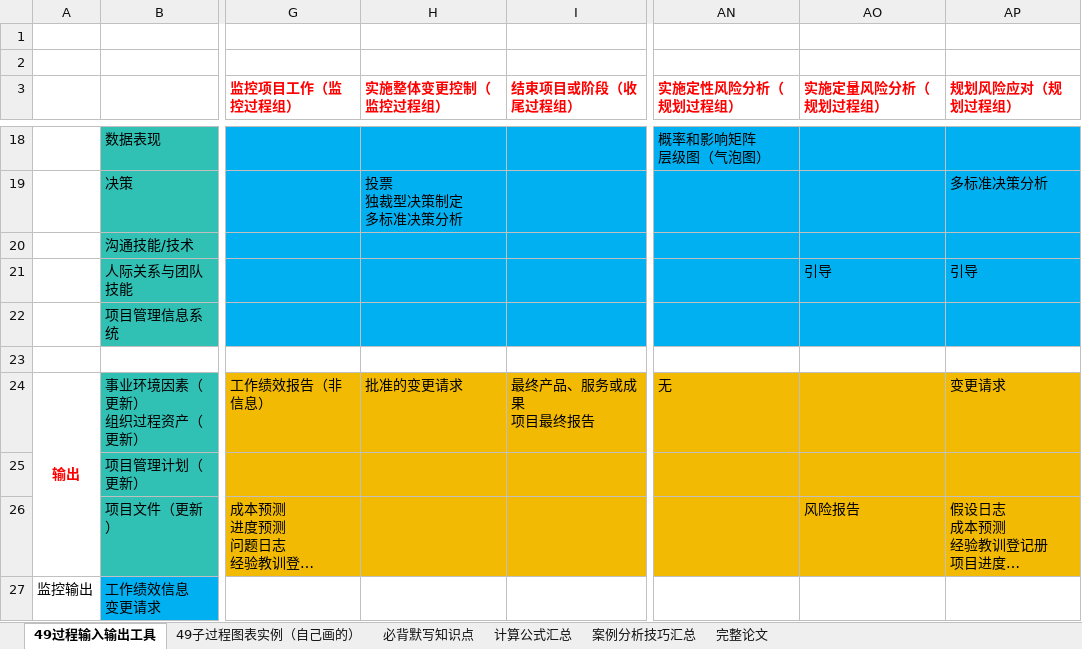
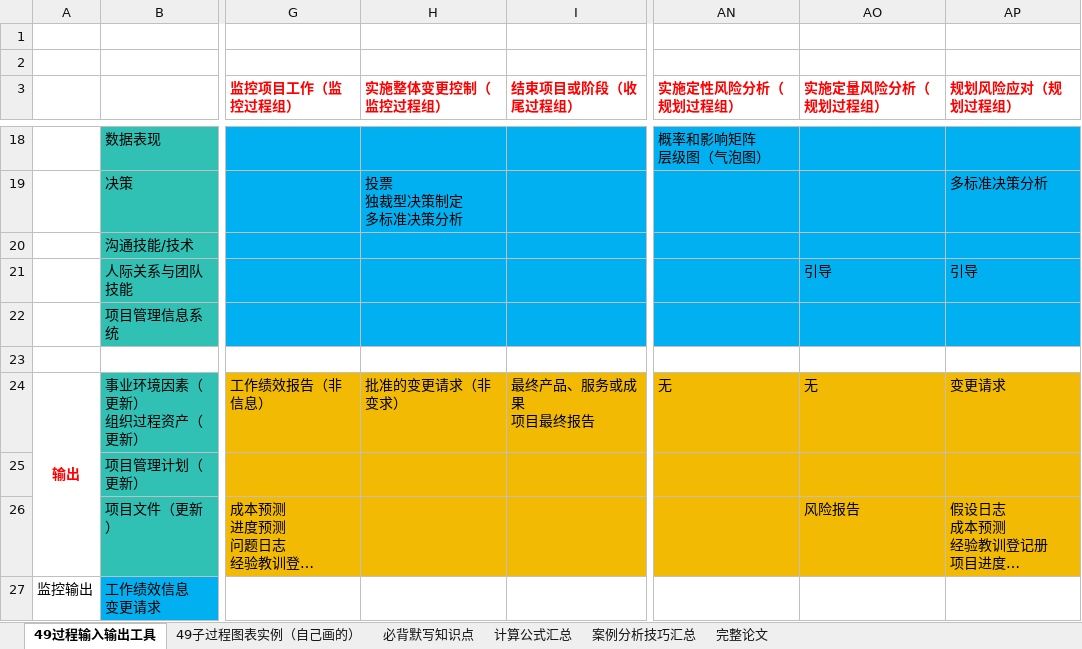
Before and after one commit to shuqingle/04_EXAM, an Excel workbook: 高项突击记忆笔记20260523.xlsx, sheet 49过程输入输出工具, drawn as a sheet; only a part is shown, gaps mark what is left out; long unchanged cells end in …; values as stored, in another font and other column widths than the file's, no borders; charts and pictures not drawn; the diff names each change by its address in the sheet, - before the commit and + after, or states it on an @@ line.

Commit message:
3213213213213

```diff
--- a/高项突击记忆笔记20260523.xlsx (sheet 49过程输入输出工具)
+++ b/高项突击记忆笔记20260523.xlsx (sheet 49过程输入输出工具)
-H24 (实施整体变更控制（监控过程组）): 批准的变更请求
+H24 (实施整体变更控制（监控过程组）): 批准的变更请求（非变求）
-AO24 (实施定量风险分析（规划过程组）): (empty)
+AO24 (实施定量风险分析（规划过程组）): 无
```
